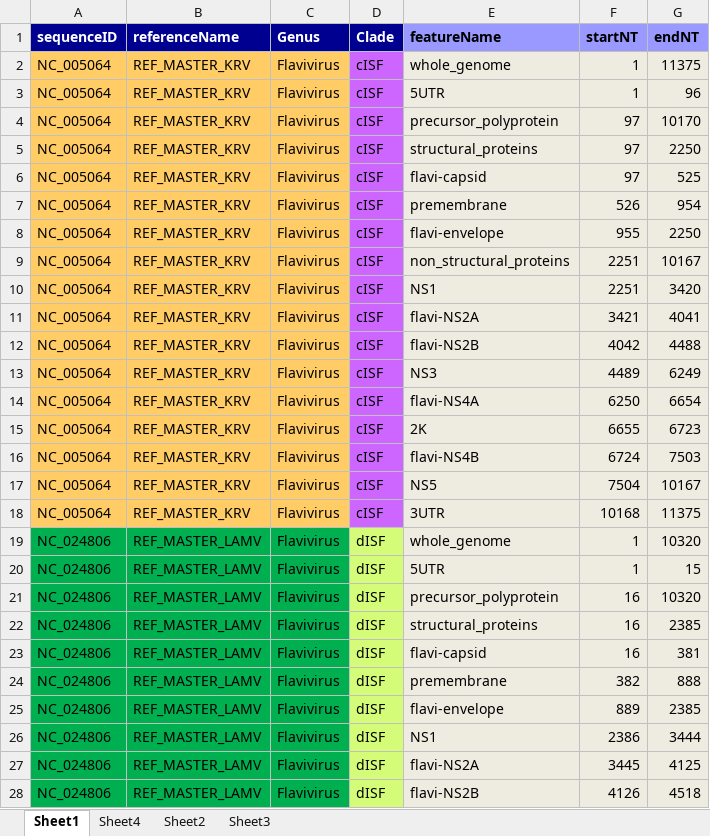
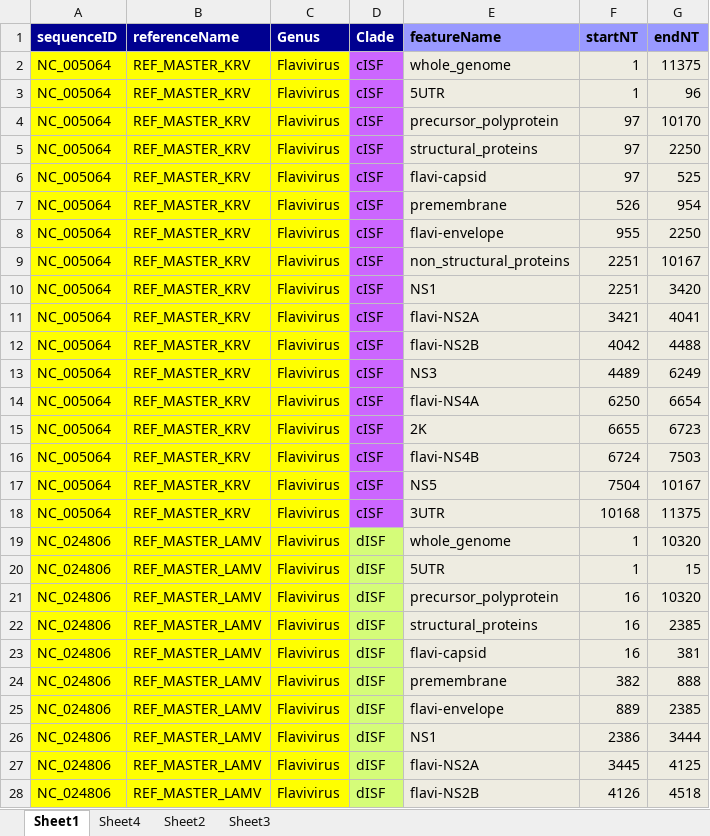
Before and after one commit to giffordlabcvr/Flavivirus-GLUE, an Excel workbook: tabular/core/flavi-reference_feature_locations.xlsx, sheet Sheet1, drawn as a sheet; only a part is shown; values as stored, in another font and other column widths than the file's, no borders; the diff covers the shown part only; the diff names each change by its address in the sheet, - before the commit and + after, or states it on an @@ line.

Commit message:
Updated feature locations

```diff
--- a/tabular/core/flavi-reference_feature_locations.xlsx (sheet Sheet1)
+++ b/tabular/core/flavi-reference_feature_locations.xlsx (sheet Sheet1)
-A2:C18 fill: #FFCC66
+A2:C18 fill: #FFFF00
-A19:C28 fill: #00B050
+A19:C28 fill: #FFFF00
```
Also changed, not shown: 6 added rows, 7 moved rows, 10 edited cells and cell formats elsewhere in this sheet, 5 other files.
